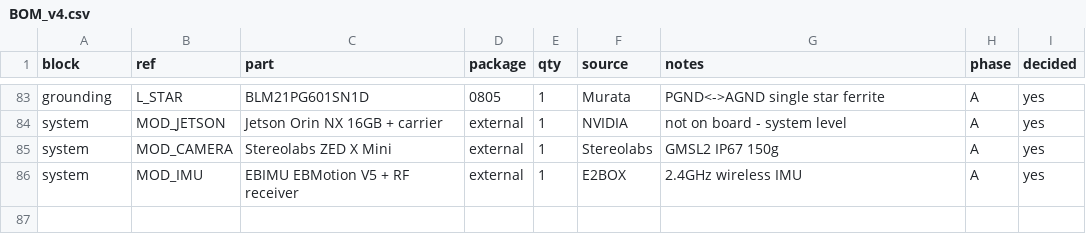
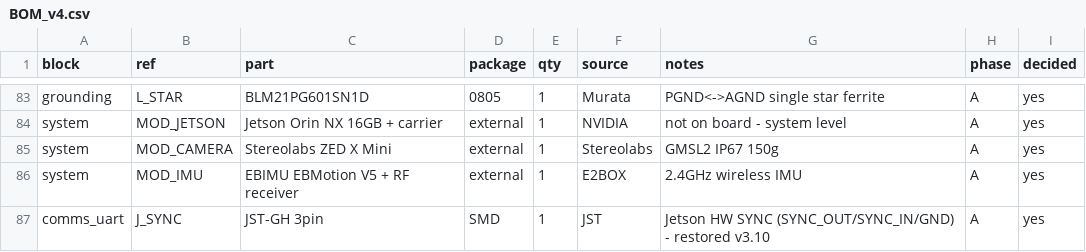
Before and after one commit to chobyeongjun/AR_Walker, a CSV file: STM_Board/60 BOM/BOM_v4.csv, drawn as a sheet; only a part is shown, gaps mark what is left out.

```diff
--- a/STM_Board/60 BOM/BOM_v4.csv
+++ b/STM_Board/60 BOM/BOM_v4.csv
@@ -86 +86,2 @@ system,MOD_CAMERA,Stereolabs ZED X Mini,external,1,Stereolabs,GMSL2 IP67 150g,A,
 system,MOD_IMU,EBIMU EBMotion V5 + RF receiver,external,1,E2BOX,2.4GHz wireless IMU,A,yes
+comms_uart,J_SYNC,JST-GH 3pin,SMD,1,JST,Jetson HW SYNC (SYNC_OUT/SYNC_IN/GND) - restored v3.10,A,yes
```
Also changed, not shown: 10 other files.
